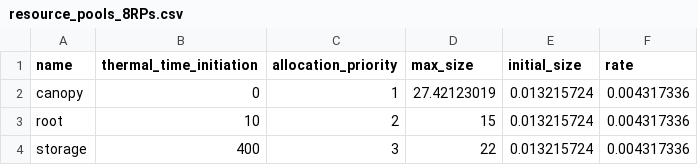
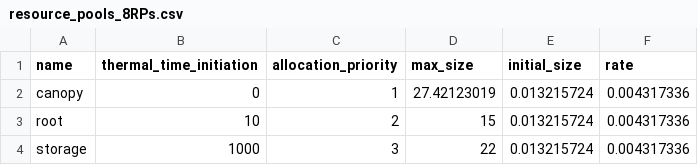
Before and after one commit to Seji-jam/Minimum_Plant_Model, a CSV file: model input files/resource_pools_8RPs.csv, drawn as a sheet.

Commit message:
Update resource_pools_8RPs.csv

```diff
--- a/model input files/resource_pools_8RPs.csv
+++ b/model input files/resource_pools_8RPs.csv
@@ -3,2 +3,2 @@ canopy,0,1,27.42123019,0.013215724,0.004317336
 root,10,2,15,0.013215724,0.004317336
-storage,400,3,22,0.013215724,0.004317336
+storage,1000,3,22,0.013215724,0.004317336
```
